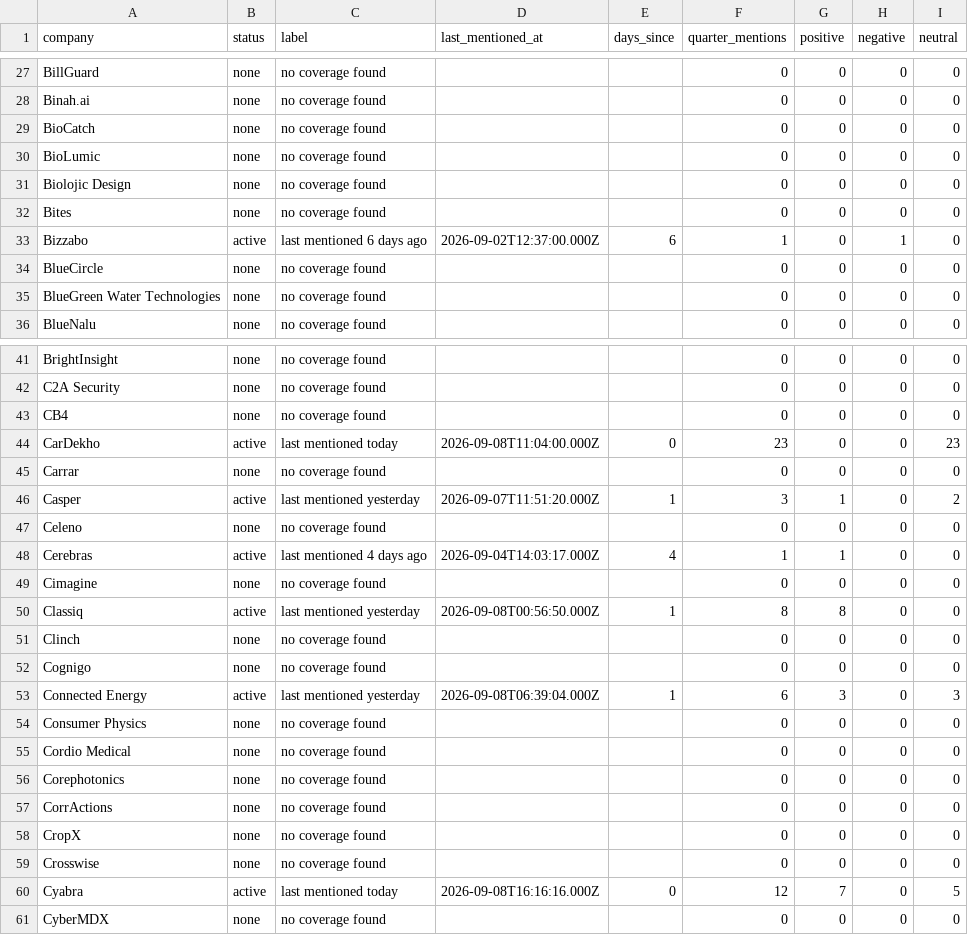
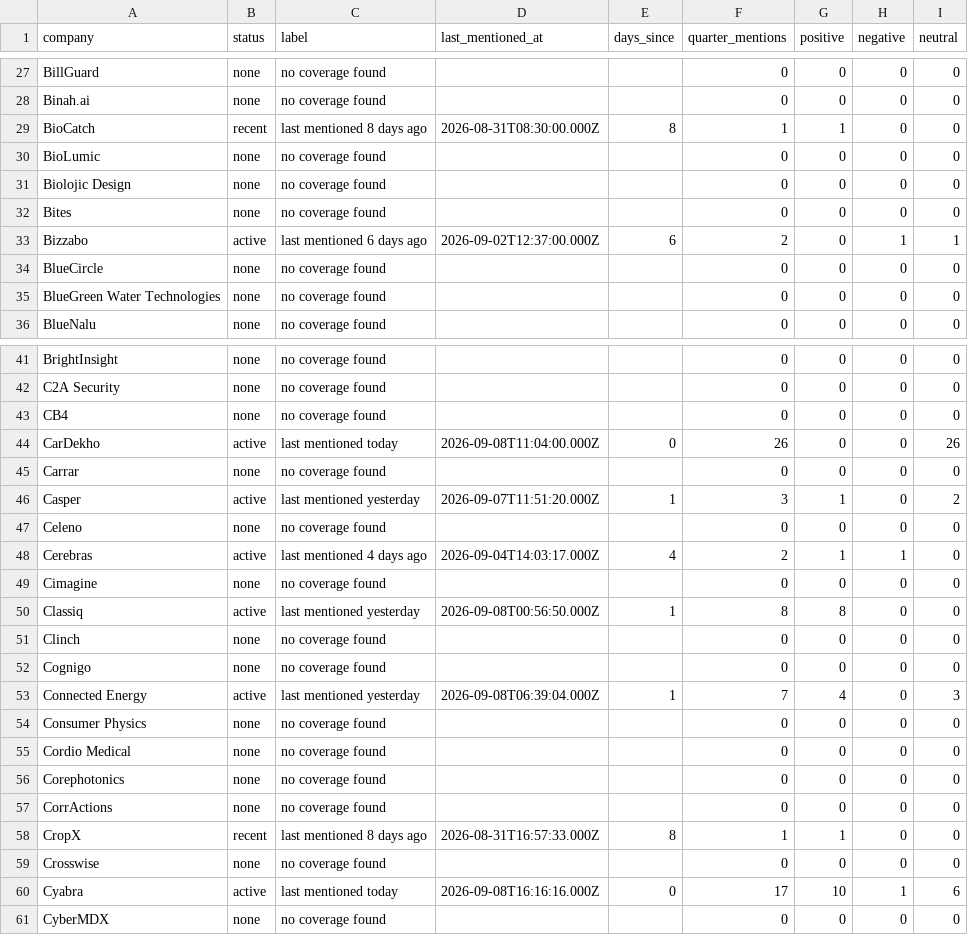
Before and after one commit to eladnm/ourcrowd, a CSV file: data/company-status.csv, drawn as a sheet; only a part is shown, gaps mark what is left out; the diff covers the shown part only.

```diff
--- a/data/company-status.csv
+++ b/data/company-status.csv
@@ -28,3 +28,3 @@ company,status,label,last_mentioned_at,days_since,quarter_mentions,positive,nega
 "Binah.ai","none","no coverage found","","","0","0","0","0"
-"BioCatch","none","no coverage found","","","0","0","0","0"
+"BioCatch","recent","last mentioned 8 days ago","2026-08-31T08:30:00.000Z","8","1","1","0","0"
 "BioLumic","none","no coverage found","","","0","0","0","0"
@@ -32,3 +32,3 @@ company,status,label,last_mentioned_at,days_since,quarter_mentions,positive,nega
 "Bites","none","no coverage found","","","0","0","0","0"
-"Bizzabo","active","last mentioned 6 days ago","2026-09-02T12:37:00.000Z","6","1","0","1","0"
+"Bizzabo","active","last mentioned 6 days ago","2026-09-02T12:37:00.000Z","6","2","0","1","1"
 "BlueCircle","none","no coverage found","","","0","0","0","0"
@@ -43,3 +43,3 @@ company,status,label,last_mentioned_at,days_since,quarter_mentions,positive,nega
 "CB4","none","no coverage found","","","0","0","0","0"
-"CarDekho","active","last mentioned today","2026-09-08T11:04:00.000Z","0","23","0","0","23"
+"CarDekho","active","last mentioned today","2026-09-08T11:04:00.000Z","0","26","0","0","26"
 "Carrar","none","no coverage found","","","0","0","0","0"
@@ -47,3 +47,3 @@ company,status,label,last_mentioned_at,days_since,quarter_mentions,positive,nega
 "Celeno","none","no coverage found","","","0","0","0","0"
-"Cerebras","active","last mentioned 4 days ago","2026-09-04T14:03:17.000Z","4","1","1","0","0"
+"Cerebras","active","last mentioned 4 days ago","2026-09-04T14:03:17.000Z","4","2","1","1","0"
 "Cimagine","none","no coverage found","","","0","0","0","0"
@@ -52,3 +52,3 @@ company,status,label,last_mentioned_at,days_since,quarter_mentions,positive,nega
 "Cognigo","none","no coverage found","","","0","0","0","0"
-"Connected Energy","active","last mentioned yesterday","2026-09-08T06:39:04.000Z","1","6","3","0","3"
+"Connected Energy","active","last mentioned yesterday","2026-09-08T06:39:04.000Z","1","7","4","0","3"
 "Consumer Physics","none","no coverage found","","","0","0","0","0"
@@ -57,5 +57,5 @@ company,status,label,last_mentioned_at,days_since,quarter_mentions,positive,nega
 "CorrActions","none","no coverage found","","","0","0","0","0"
-"CropX","none","no coverage found","","","0","0","0","0"
+"CropX","recent","last mentioned 8 days ago","2026-08-31T16:57:33.000Z","8","1","1","0","0"
 "Crosswise","none","no coverage found","","","0","0","0","0"
-"Cyabra","active","last mentioned today","2026-09-08T16:16:16.000Z","0","12","7","0","5"
+"Cyabra","active","last mentioned today","2026-09-08T16:16:16.000Z","0","17","10","1","6"
 "CyberMDX","none","no coverage found","","","0","0","0","0"
```
Also changed, not shown: 104 edited cells elsewhere in this file, 4 other files.
